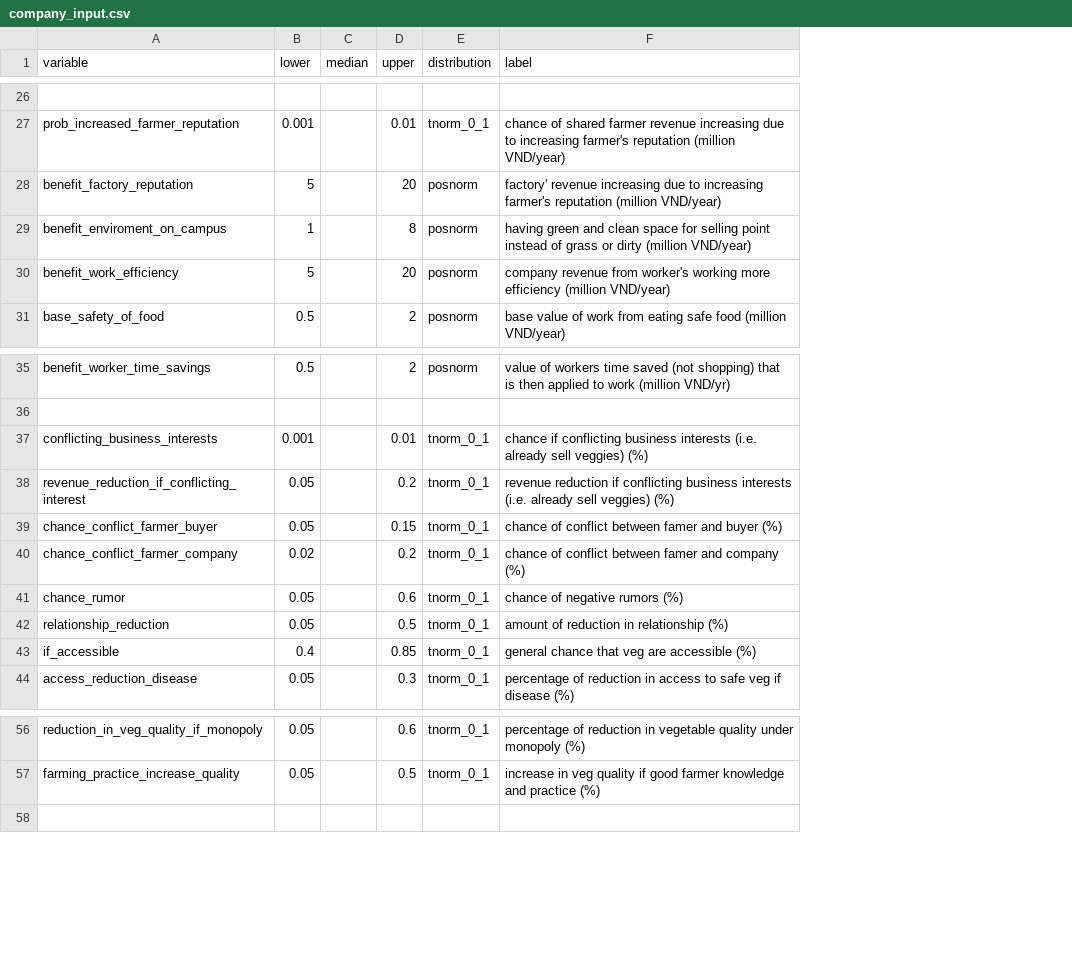
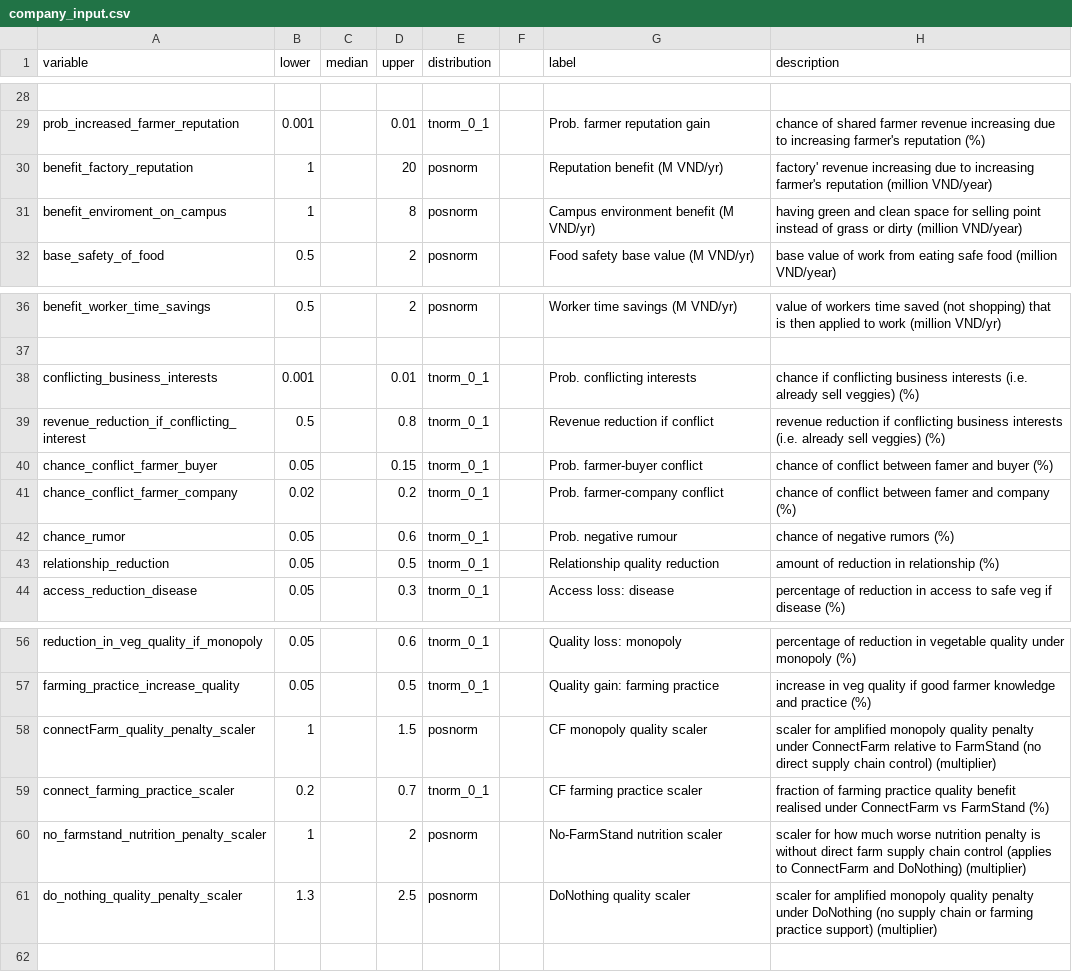
Before and after one commit to sau140288/nifam_favri_companies, a CSV file: data/company_input.csv, drawn as a sheet; only a part is shown, gaps mark what is left out; removed rows and columns are numbered as before the commit, all else as after; the diff covers the shown part only; the diff names each change by its address in the sheet, - before the commit and + after, or states it on an @@ line.

```diff
--- a/data/company_input.csv
+++ b/data/company_input.csv
+column F, empty
+column G (label), rows 29-32: Prob. farmer reputation gain | Reputation benefit (M VND/yr) | Campus environment benefit (M VND/yr) | Food safety base value (M VND/yr); rows 36-44: Worker time savings (M VND/yr) |  | Prob. conflicting interests | Revenue reduction if conflict | Prob. farmer-buyer conflict | Prob. farmer-company conflict | Prob. negative rumour | Relationship quality reduction | Access loss: disease; rows 56-57: Quality loss: monopoly | Quality gain: farming practice
-H1: label
+H1: description
-H29 (description): …farmer's reputation (million VND/year)
+H29 (description): …farmer's reputation (%)
-B30 (lower): 5
+B30 (lower): 1
-row 30: benefit_work_efficiency | 5 |  | 20 | posnorm | company revenue from worker's working more efficiency (million VND/year)
-B39 (lower): 0.05
+B39 (lower): 0.5
-D39 (upper): 0.2
+D39 (upper): 0.8
-row 43: if_accessible | 0.4 |  | 0.85 | tnorm_0_1 | general chance that veg are accessible (%)
+row 58: connectFarm_quality_penalty_scaler | 1 |  | 1.5 | posnorm |  | CF monopoly quality scaler | scaler for amplified monopoly quality penalty under ConnectFarm relative to FarmStand (no direct supply chain control) (multiplier)
+row 59: connect_farming_practice_scaler | 0.2 |  | 0.7 | tnorm_0_1 |  | CF farming practice scaler | fraction of farming practice quality benefit realised under ConnectFarm vs FarmStand (%)
+row 60: no_farmstand_nutrition_penalty_scaler | 1 |  | 2 | posnorm |  | No-FarmStand nutrition scaler | scaler for how much worse nutrition penalty is without direct farm supply chain control (applies to ConnectFarm and DoNothing) (multiplier)
+row 61: do_nothing_quality_penalty_scaler | 1.3 |  | 2.5 | posnorm |  | DoNothing quality scaler | scaler for amplified monopoly quality penalty under DoNothing (no supply chain or farming practice support) (multiplier)
```
Also changed, not shown: 2 added rows and 21 edited cells elsewhere in this file.
